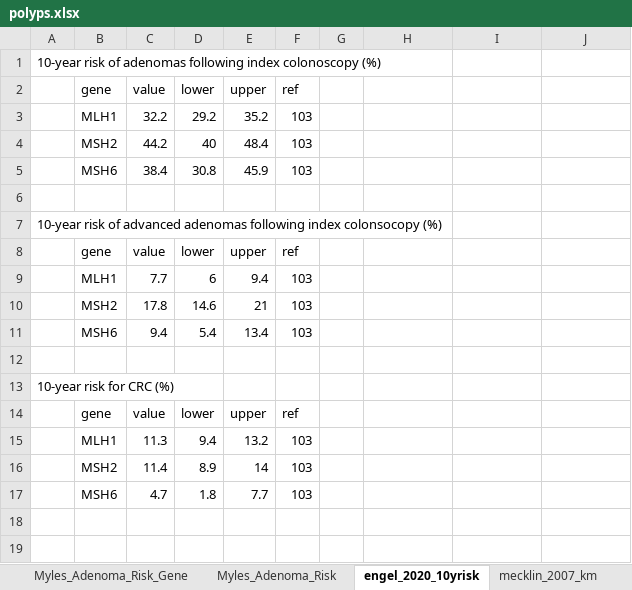
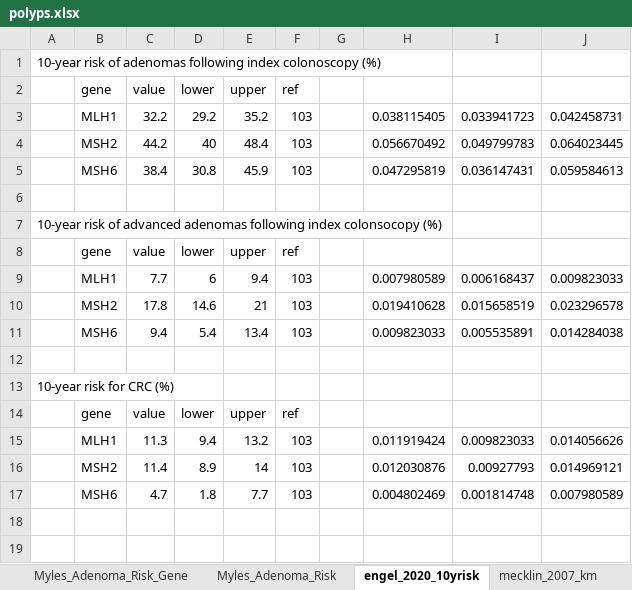
Before and after one commit to sophiewagner7/lynch-syndrome, an Excel workbook: data/polyps.xlsx, sheet engel_2020_10yrisk, drawn as a sheet; only a part is shown; values as stored, in another font and other column widths than the file's, no borders; the diff names each change by its address in the sheet, - before the commit and + after, or states it on an @@ line.

Commit message:
clean: clean up calibration code, remove engel simulation.

```diff
--- a/data/polyps.xlsx (sheet engel_2020_10yrisk)
+++ b/data/polyps.xlsx (sheet engel_2020_10yrisk)
-H3: (empty)
+H3: 0.038115405
-I3: (empty)
+I3: 0.033941723
-J3: (empty)
+J3: 0.042458731
-H4: (empty)
+H4: 0.056670492
-I4: (empty)
+I4: 0.049799783
-J4: (empty)
+J4: 0.064023445
-H5: (empty)
+H5: 0.047295819
-I5: (empty)
+I5: 0.036147431
-J5: (empty)
+J5: 0.059584613
-H9: (empty)
+H9: 0.007980589
-I9: (empty)
+I9: 0.006168437
-J9: (empty)
+J9: 0.009823033
-H10: (empty)
+H10: 0.019410628
-I10: (empty)
+I10: 0.015658519
-J10: (empty)
+J10: 0.023296578
-H11: (empty)
+H11: 0.009823033
-I11: (empty)
+I11: 0.005535891
-J11: (empty)
+J11: 0.014284038
-H15: (empty)
+H15: 0.011919424
-I15: (empty)
+I15: 0.009823033
-J15: (empty)
+J15: 0.014056626
-H16: (empty)
+H16: 0.012030876
-I16: (empty)
+I16: 0.00927793
-J16: (empty)
+J16: 0.014969121
-H17: (empty)
+H17: 0.004802469
-I17: (empty)
+I17: 0.001814748
-J17: (empty)
+J17: 0.007980589
```
Also changed, not shown: other sheet tabs, charts or pictures, data/minimize.xlsx, 9 other files.
